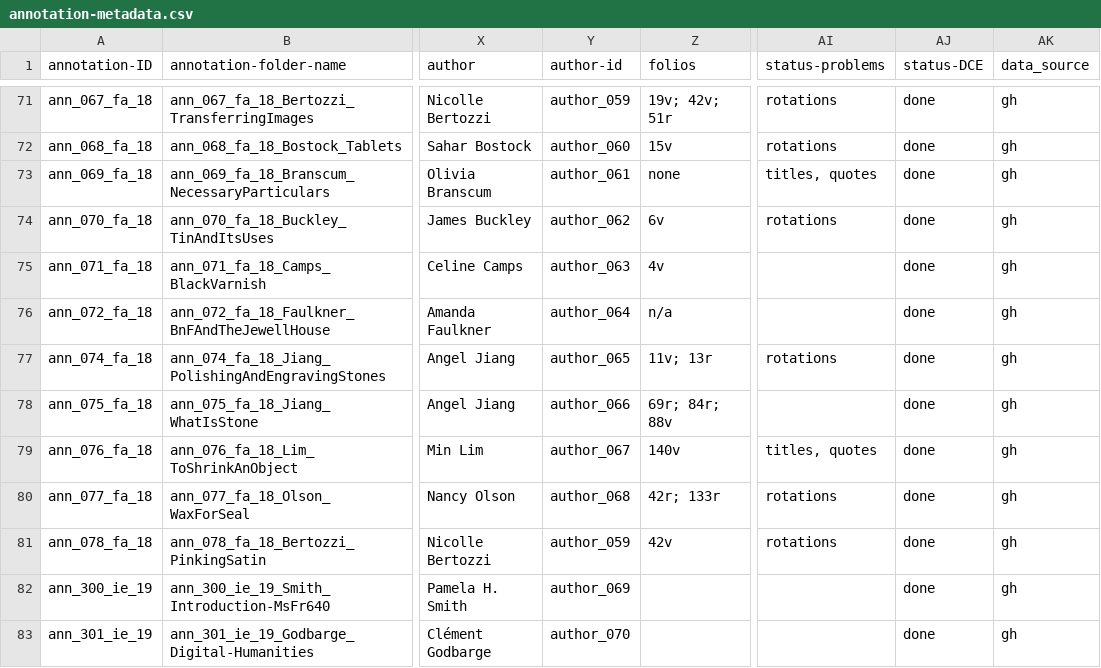
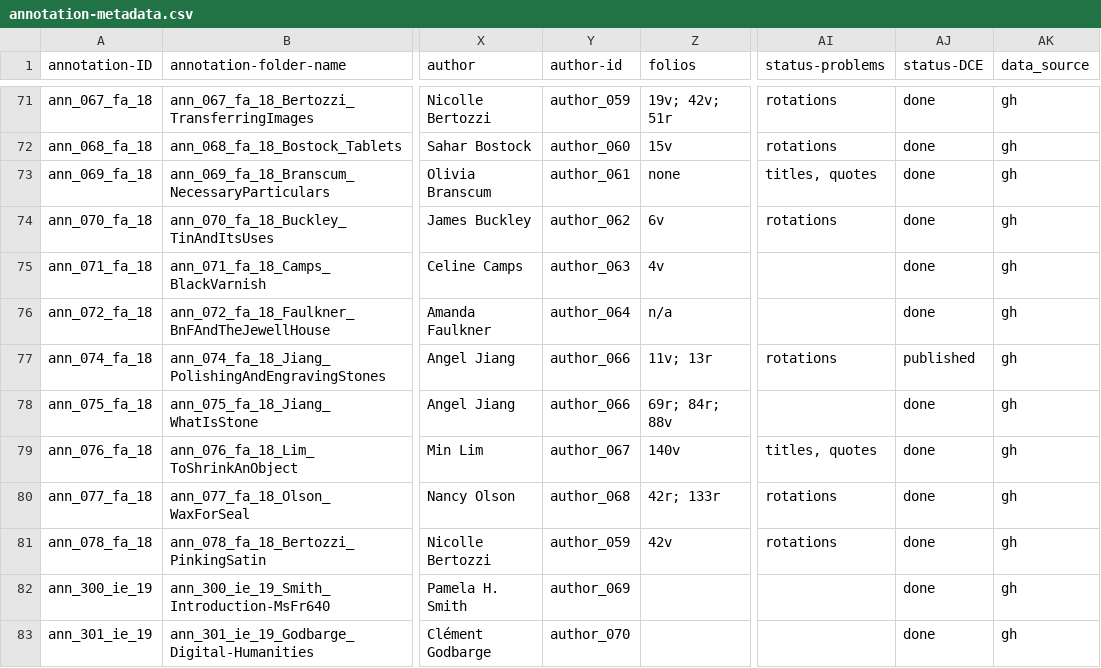
Before and after one commit to cu-mkp/m-k-manuscript-data, a CSV file: metadata/annotation-metadata.csv, drawn as a sheet; only a part is shown, gaps mark what is left out; the diff names each change by its address in the sheet, - before the commit and + after, or states it on an @@ line.

```diff
--- a/metadata/annotation-metadata.csv
+++ b/metadata/annotation-metadata.csv
-Y77 (author-id): author_065
+Y77 (author-id): author_066
-AJ77 (status-DCE): done
+AJ77 (status-DCE): published
```
Also changed, not shown: metadata/authors.csv.
